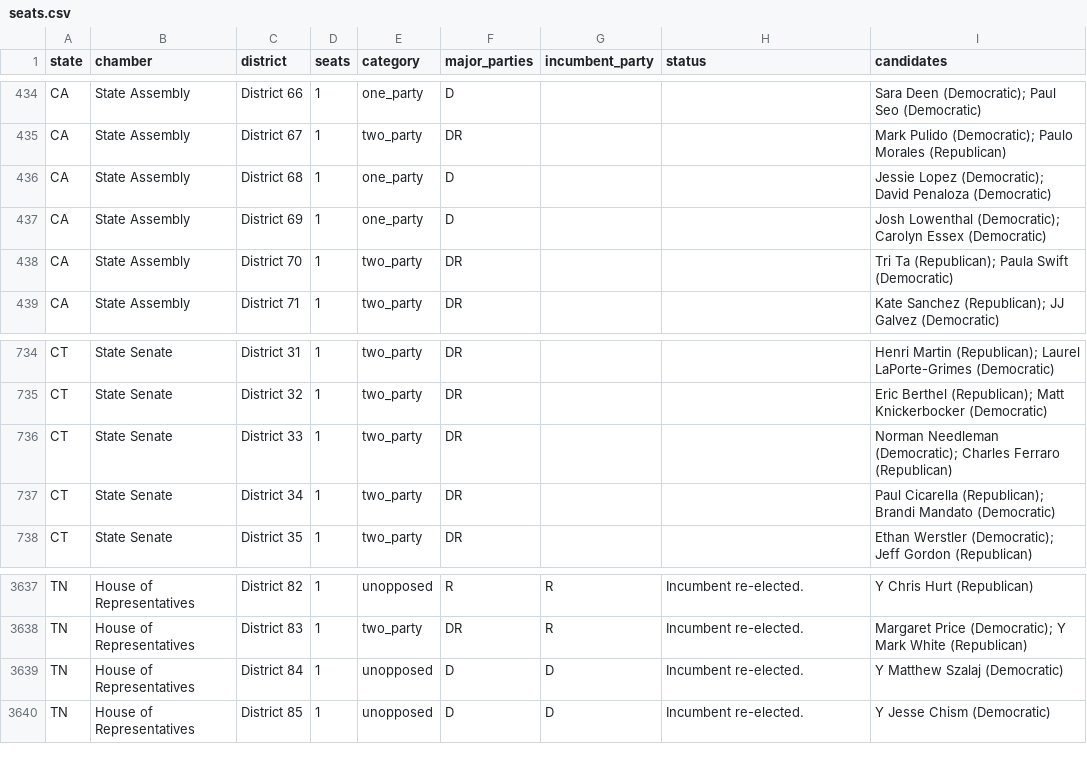
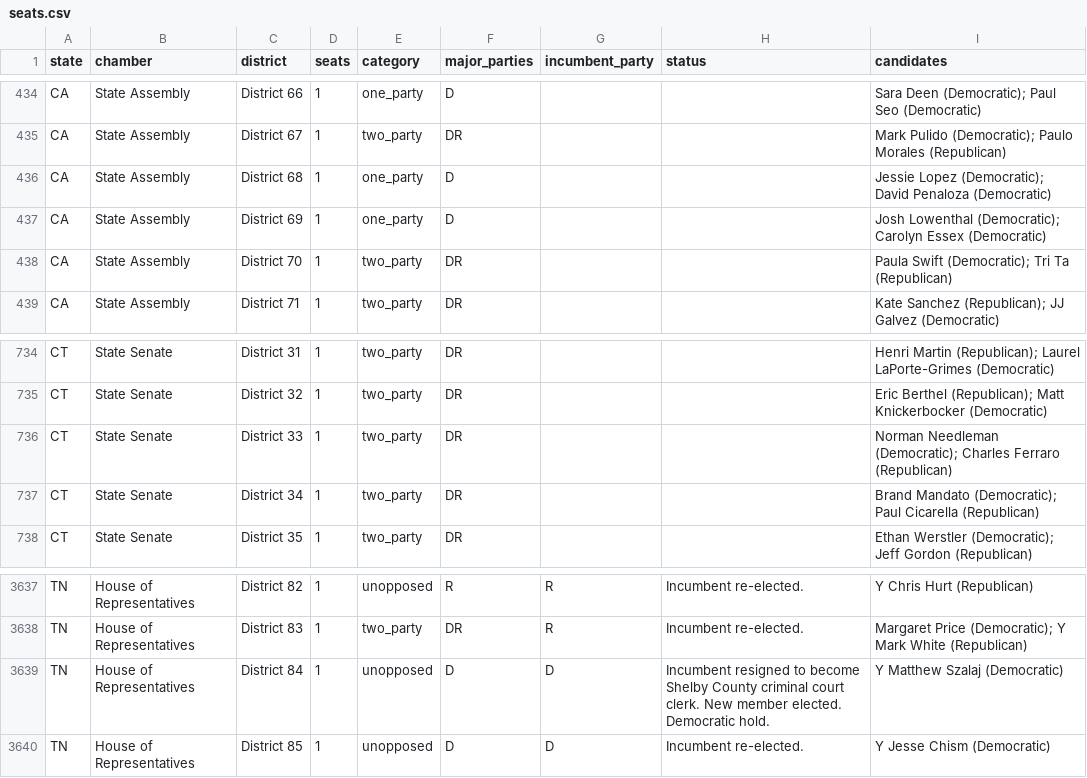
Before and after one commit to compbiolover/empty-ballot-lines, a CSV file: site/data/seats.csv, drawn as a sheet; only a part is shown, gaps mark what is left out; the diff covers the shown part only.

```diff
--- a/site/data/seats.csv
+++ b/site/data/seats.csv
@@ -437,3 +437,3 @@ CA,State Assembly,District 68,1,one_party,D,,,Jessie Lopez (Democratic); David P
 CA,State Assembly,District 69,1,one_party,D,,,Josh Lowenthal (Democratic); Carolyn Essex (Democratic)
-CA,State Assembly,District 70,1,two_party,DR,,,Tri Ta (Republican); Paula Swift (Democratic)
+CA,State Assembly,District 70,1,two_party,DR,,,Paula Swift (Democratic); Tri Ta (Republican)
 CA,State Assembly,District 71,1,two_party,DR,,,Kate Sanchez (Republican); JJ Galvez (Democratic)
@@ -736,3 +736,3 @@ CT,State Senate,District 32,1,two_party,DR,,,Eric Berthel (Republican); Matt Kni
 CT,State Senate,District 33,1,two_party,DR,,,Norman Needleman (Democratic); Charles Ferraro (Republican)
-CT,State Senate,District 34,1,two_party,DR,,,Paul Cicarella (Republican); Brandi Mandato (Democratic)
+CT,State Senate,District 34,1,two_party,DR,,,Brand Mandato (Democratic); Paul Cicarella (Republican)
 CT,State Senate,District 35,1,two_party,DR,,,Ethan Werstler (Democratic); Jeff Gordon (Republican)
@@ -3638,3 +3638,3 @@ TN,House of Representatives,District 82,1,unopposed,R,R,Incumbent re-elected.,Y
 TN,House of Representatives,District 83,1,two_party,DR,R,Incumbent re-elected.,Margaret Price (Democratic); Y Mark White (Republican)
-TN,House of Representatives,District 84,1,unopposed,D,D,Incumbent re-elected.,Y Matthew Szalaj (Democratic)
+TN,House of Representatives,District 84,1,unopposed,D,D,Incumbent resigned to become Shelby County criminal court clerk. New member elected. Democratic hold.,Y Matthew Szalaj (Democratic)
 TN,House of Representatives,District 85,1,unopposed,D,D,Incumbent re-elected.,Y Jesse Chism (Democratic)
```
Also changed, not shown: 5 edited cells elsewhere in this file, 1 other file.
